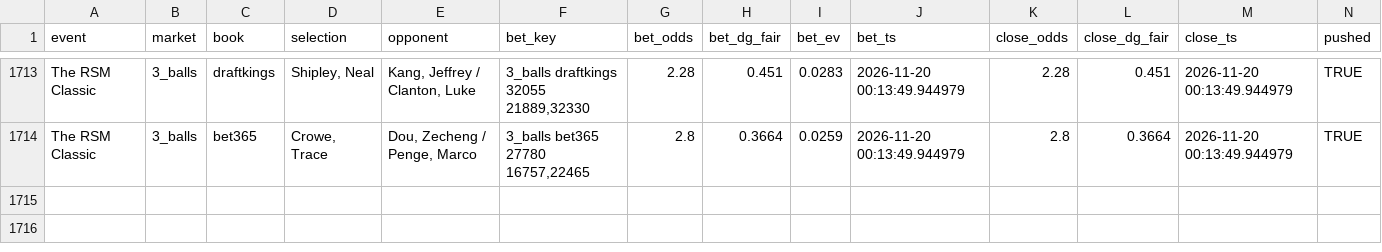
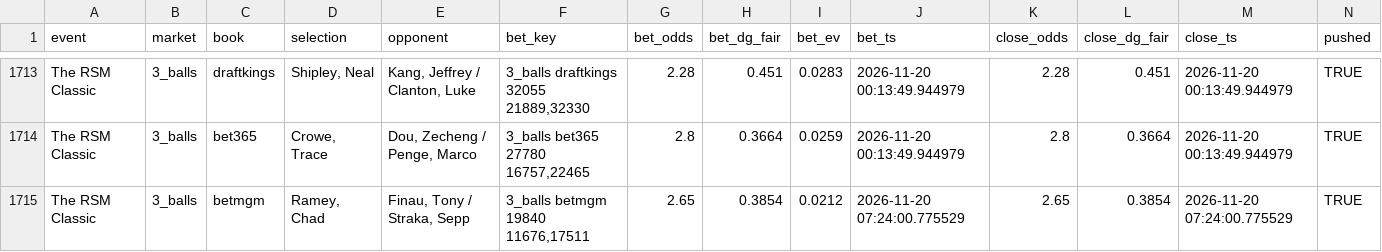
Before and after one commit to lucas-diehl/evbetting, a CSV file: golf_picks/clv_results.csv, drawn as a sheet; only a part is shown, gaps mark what is left out; rows hold the shown columns only; the diff names each change by its address in the sheet, - before the commit and + after, or states it on an @@ line.

```diff
--- a/golf_picks/clv_results.csv
+++ b/golf_picks/clv_results.csv
+row 1715: The RSM Classic | 3_balls | betmgm | Ramey, Chad | Finau, Tony / Straka, Sepp | 3_balls betmgm 19840 11676,17511 | 2.65 | 0.3854 | 0.0212 | 2026-11-20 07:24:00.775529 | 2.65 | 0.3854 | 2026-11-20 07:24:00.775529 | TRUE
```
Also changed, not shown: golf_picks/alerts_log.csv, 1 other file.
